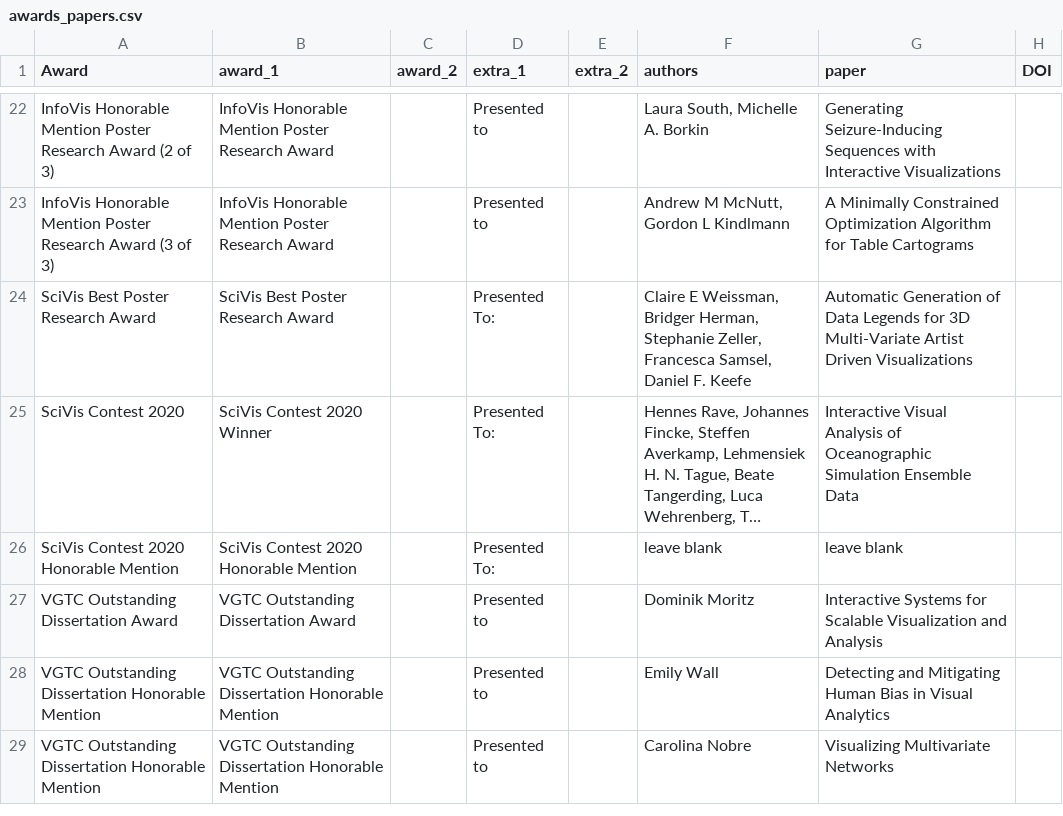
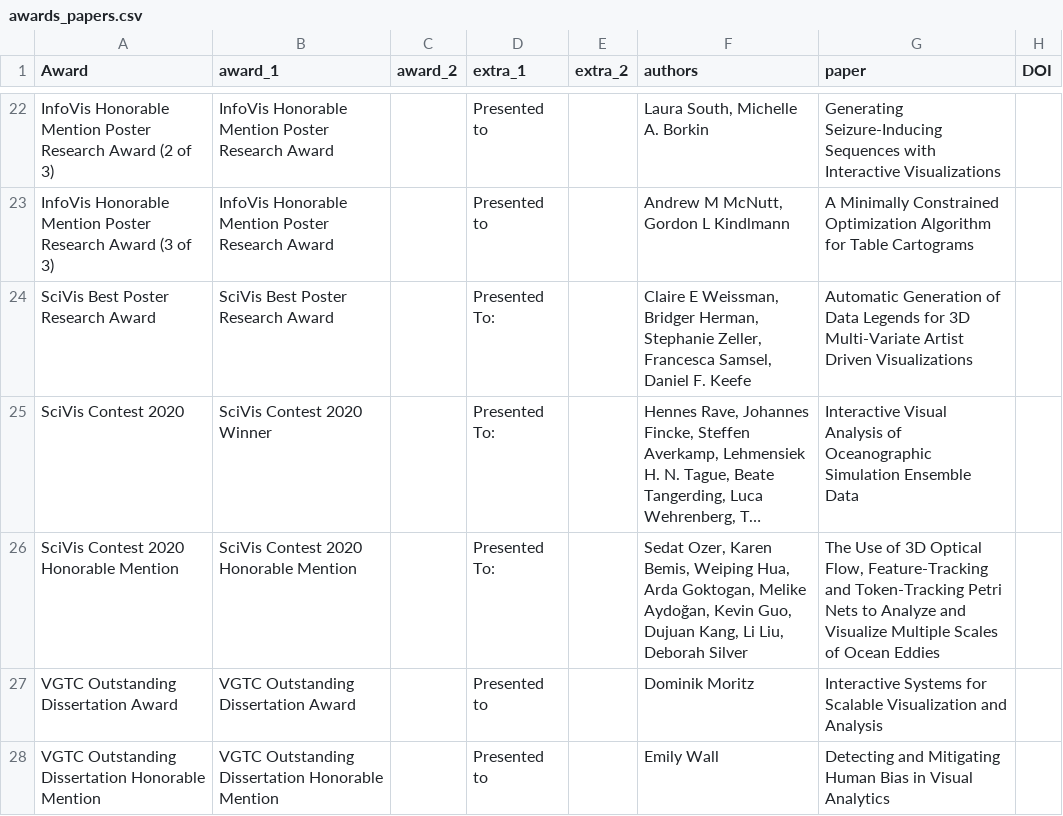
Before and after one commit to ieee-vgtc/vis-virtual-website, a CSV file: sitedata/awards_papers.csv, drawn as a sheet; only a part is shown, gaps mark what is left out; the shorter side is filled out with more unchanged rows; long unchanged cells end in …; the diff names each change by its address in the sheet, - before the commit and + after, or states it on an @@ line.

Commit message:
Update scivis content honorable mention

```diff
--- a/sitedata/awards_papers.csv
+++ b/sitedata/awards_papers.csv
-F26 (authors): leave blank
+F26 (authors): Sedat Ozer, Karen Bemis, Weiping Hua, Arda Goktogan, Melike Aydoğan, Kevin Guo, Dujuan Kang, Li Liu, Deborah Silver
-G26 (paper): leave blank
+G26 (paper): The Use of 3D Optical Flow, Feature-Tracking and Token-Tracking Petri Nets to Analyze and Visualize Multiple Scales of Ocean Eddies
```
